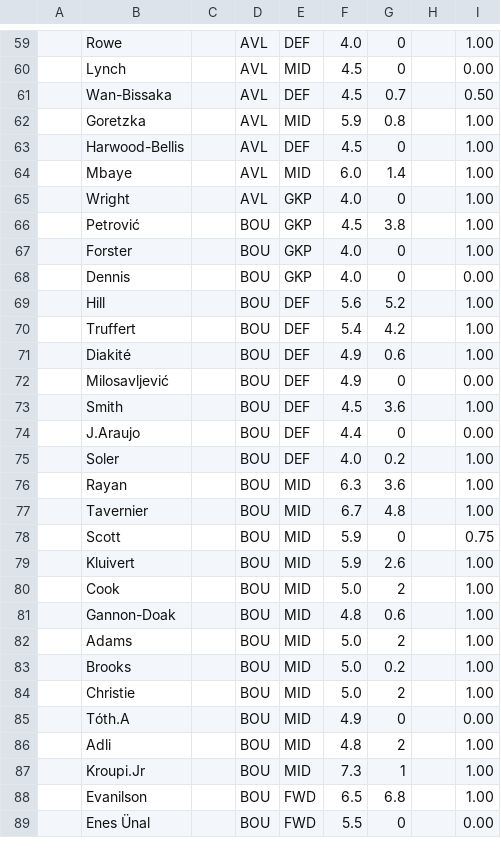
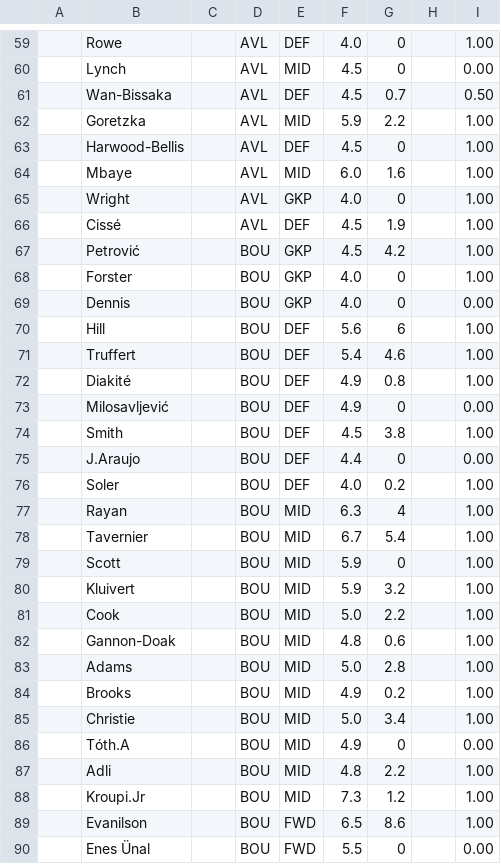
Before and after one commit to QuisTech/fpl-planner, a CSV file: data/fpl_native.csv, drawn as a sheet; only a part is shown, gaps mark what is left out; the diff covers the shown part only.

```diff
--- a/data/fpl_native.csv
+++ b/data/fpl_native.csv
@@ -61,29 +61,30 @@
 "","Wan-Bissaka","","AVL","DEF","4.5","0.7","","0.50"
-"","Goretzka","","AVL","MID","5.9","0.8","","1.00"
+"","Goretzka","","AVL","MID","5.9","2.2","","1.00"
 "","Harwood-Bellis","","AVL","DEF","4.5","0","","1.00"
-"","Mbaye","","AVL","MID","6.0","1.4","","1.00"
+"","Mbaye","","AVL","MID","6.0","1.6","","1.00"
 "","Wright","","AVL","GKP","4.0","0","","1.00"
-"","Petrović","","BOU","GKP","4.5","3.8","","1.00"
+"","Cissé","","AVL","DEF","4.5","1.9","","1.00"
+"","Petrović","","BOU","GKP","4.5","4.2","","1.00"
 "","Forster","","BOU","GKP","4.0","0","","1.00"
 "","Dennis","","BOU","GKP","4.0","0","","0.00"
-"","Hill","","BOU","DEF","5.6","5.2","","1.00"
-"","Truffert","","BOU","DEF","5.4","4.2","","1.00"
-"","Diakité","","BOU","DEF","4.9","0.6","","1.00"
+"","Hill","","BOU","DEF","5.6","6","","1.00"
+"","Truffert","","BOU","DEF","5.4","4.6","","1.00"
+"","Diakité","","BOU","DEF","4.9","0.8","","1.00"
 "","Milosavljević","","BOU","DEF","4.9","0","","0.00"
-"","Smith","","BOU","DEF","4.5","3.6","","1.00"
+"","Smith","","BOU","DEF","4.5","3.8","","1.00"
 "","J.Araujo","","BOU","DEF","4.4","0","","0.00"
 "","Soler","","BOU","DEF","4.0","0.2","","1.00"
-"","Rayan","","BOU","MID","6.3","3.6","","1.00"
-"","Tavernier","","BOU","MID","6.7","4.8","","1.00"
-"","Scott","","BOU","MID","5.9","0","","0.75"
-"","Kluivert","","BOU","MID","5.9","2.6","","1.00"
-"","Cook","","BOU","MID","5.0","2","","1.00"
+"","Rayan","","BOU","MID","6.3","4","","1.00"
+"","Tavernier","","BOU","MID","6.7","5.4","","1.00"
+"","Scott","","BOU","MID","5.9","0","","1.00"
+"","Kluivert","","BOU","MID","5.9","3.2","","1.00"
+"","Cook","","BOU","MID","5.0","2.2","","1.00"
 "","Gannon-Doak","","BOU","MID","4.8","0.6","","1.00"
-"","Adams","","BOU","MID","5.0","2","","1.00"
-"","Brooks","","BOU","MID","5.0","0.2","","1.00"
-"","Christie","","BOU","MID","5.0","2","","1.00"
+"","Adams","","BOU","MID","5.0","2.8","","1.00"
+"","Brooks","","BOU","MID","4.9","0.2","","1.00"
+"","Christie","","BOU","MID","5.0","3.4","","1.00"
 "","Tóth.A","","BOU","MID","4.9","0","","0.00"
-"","Adli","","BOU","MID","4.8","2","","1.00"
-"","Kroupi.Jr","","BOU","MID","7.3","1","","1.00"
-"","Evanilson","","BOU","FWD","6.5","6.8","","1.00"
+"","Adli","","BOU","MID","4.8","2.2","","1.00"
+"","Kroupi.Jr","","BOU","MID","7.3","1.2","","1.00"
+"","Evanilson","","BOU","FWD","6.5","8.6","","1.00"
 "","Enes Ünal","","BOU","FWD","5.5","0","","0.00"
```
Also changed, not shown: 161 edited cells elsewhere in this file, data/fplform.csv, 16 other files.
